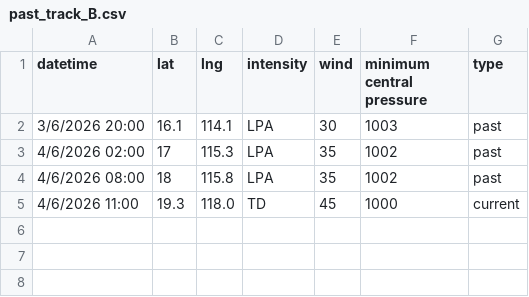
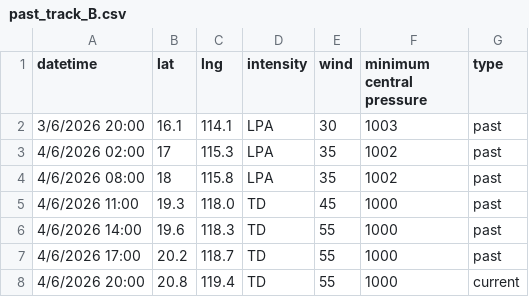
Before and after one commit to zax41006-bot/GHMWS-TC-GIS, a CSV file: past_track_B.csv, drawn as a sheet.

```diff
--- a/past_track_B.csv
+++ b/past_track_B.csv
@@ -4,2 +4,5 @@ datetime,lat,lng,intensity,wind,minimum central pressure,type
 4/6/2026 08:00,18,115.8,LPA,35,1002,past
-4/6/2026 11:00,19.3,118.0,TD,45,1000,current
+4/6/2026 11:00,19.3,118.0,TD,45,1000,past
+4/6/2026 14:00,19.6,118.3,TD,55,1000,past
+4/6/2026 17:00,20.2,118.7,TD,55,1000,past
+4/6/2026 20:00,20.8,119.4,TD,55,1000,current
```
Also changed, not shown: forecast_track_B.csv.
